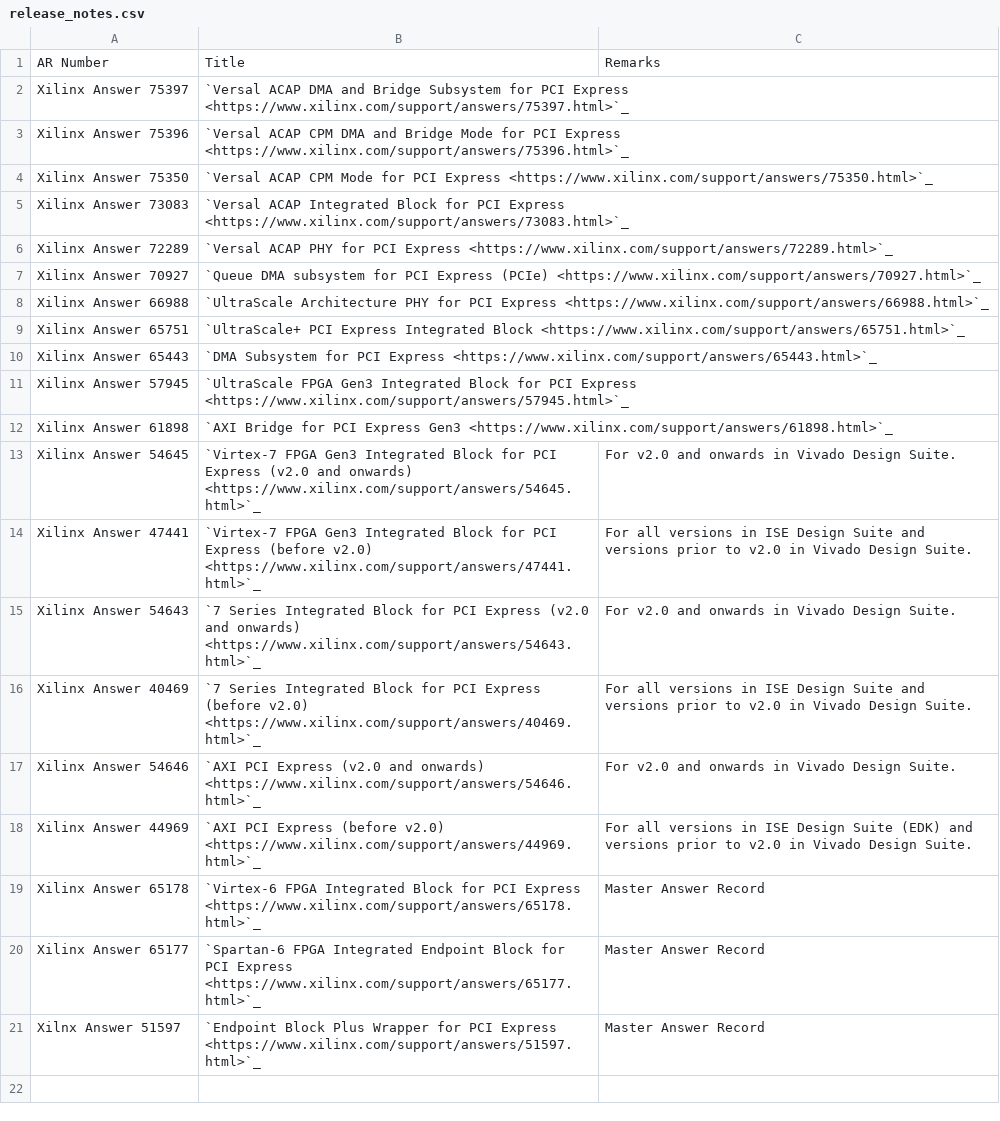
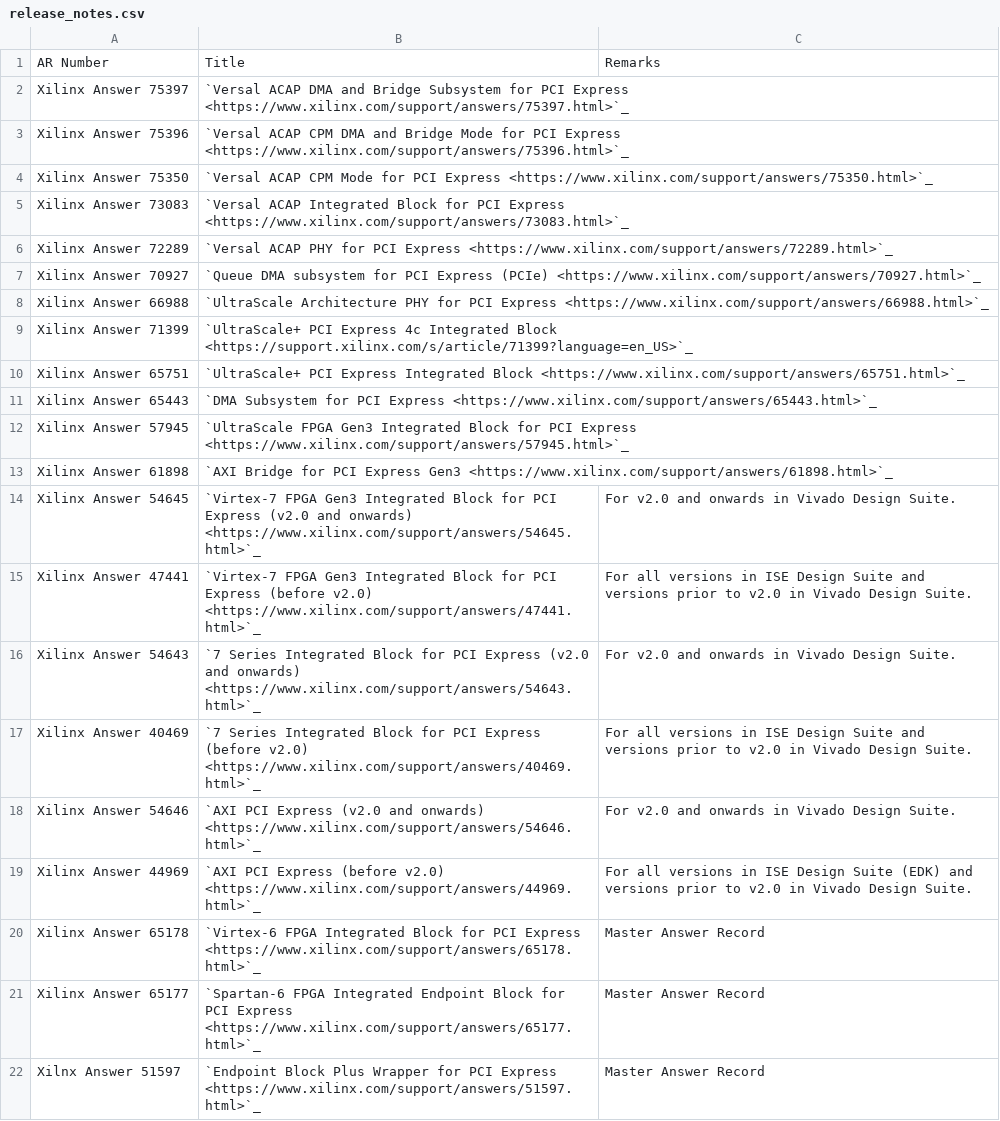
Before and after one commit to Xilinx/pcie-debug-kmap, a CSV file: pciedebug/source/docs/PCIe_Collaterals/csv/release_notes.csv, drawn as a sheet; the diff names each change by its address in the sheet, - before the commit and + after, or states it on an @@ line.

```diff
--- a/pciedebug/source/docs/PCIe_Collaterals/csv/release_notes.csv
+++ b/pciedebug/source/docs/PCIe_Collaterals/csv/release_notes.csv
+row 9: Xilinx Answer 71399 | `UltraScale+ PCI Express 4c Integrated Block <https://support.xilinx.com/s/article/71399?language=en_US>`_
```
Also changed, not shown: 3 other files.
